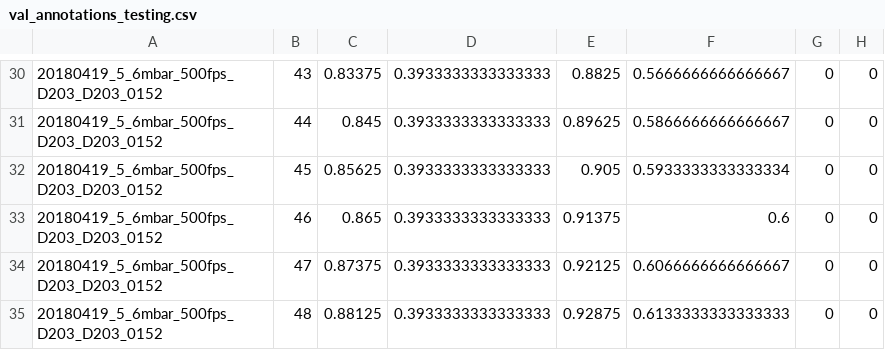
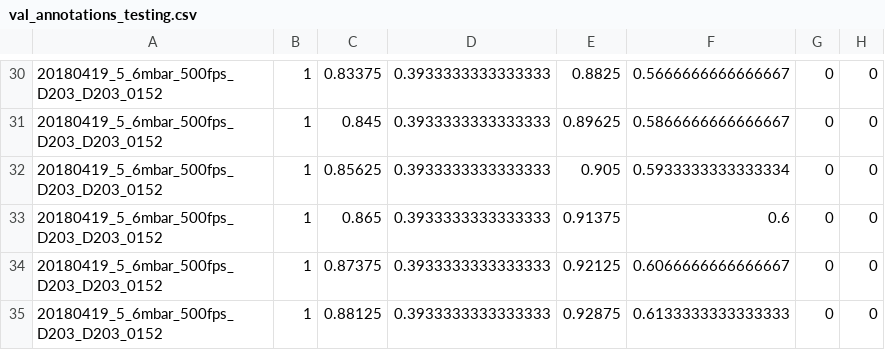
Before and after one commit to NicklasBA/placenta_project, a CSV file: data/placenta/annotations/val_annotations_testing.csv, drawn as a sheet; only a part is shown, gaps mark what is left out; the diff covers the shown part only.

```diff
--- a/data/placenta/annotations/val_annotations_testing.csv
+++ b/data/placenta/annotations/val_annotations_testing.csv
@@ -30,6 +30,6 @@
-20180419_5_6mbar_500fps_D203_D203_0152,43,0.83375,0.3933333333333333,0.8825,0.5666666666666667,0,0
-20180419_5_6mbar_500fps_D203_D203_0152,44,0.845,0.3933333333333333,0.89625,0.5866666666666667,0,0
-20180419_5_6mbar_500fps_D203_D203_0152,45,0.85625,0.3933333333333333,0.905,0.5933333333333334,0,0
-20180419_5_6mbar_500fps_D203_D203_0152,46,0.865,0.3933333333333333,0.91375,0.6,0,0
-20180419_5_6mbar_500fps_D203_D203_0152,47,0.87375,0.3933333333333333,0.92125,0.6066666666666667,0,0
-20180419_5_6mbar_500fps_D203_D203_0152,48,0.88125,0.3933333333333333,0.92875,0.6133333333333333,0,0
+20180419_5_6mbar_500fps_D203_D203_0152,1,0.83375,0.3933333333333333,0.8825,0.5666666666666667,0,0
+20180419_5_6mbar_500fps_D203_D203_0152,1,0.845,0.3933333333333333,0.89625,0.5866666666666667,0,0
+20180419_5_6mbar_500fps_D203_D203_0152,1,0.85625,0.3933333333333333,0.905,0.5933333333333334,0,0
+20180419_5_6mbar_500fps_D203_D203_0152,1,0.865,0.3933333333333333,0.91375,0.6,0,0
+20180419_5_6mbar_500fps_D203_D203_0152,1,0.87375,0.3933333333333333,0.92125,0.6066666666666667,0,0
+20180419_5_6mbar_500fps_D203_D203_0152,1,0.88125,0.3933333333333333,0.92875,0.6133333333333333,0,0
```
Also changed, not shown: 28 edited cells elsewhere in this file.
